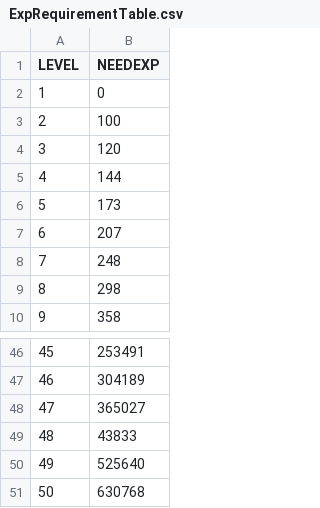
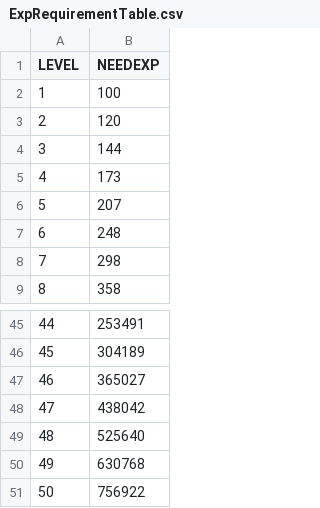
Before and after one commit to rockdo4/metacraft, a CSV file: Assets/Tables/ExpRequirementTable.csv, drawn as a sheet; only a part is shown, gaps mark what is left out; removed rows and columns are numbered as before the commit, all else as after; the diff names each change by its address in the sheet, - before the commit and + after, or states it on an @@ line.

```diff
--- a/Assets/Tables/ExpRequirementTable.csv
+++ b/Assets/Tables/ExpRequirementTable.csv
-row 2: 1 | 0
@@ column A (LEVEL) renumbered between rows 2 and 50 @@
-B48 (NEEDEXP): 43833
+B48 (NEEDEXP): 438042
+row 51: 50 | 756922
```
Also changed, not shown: 6 other files.
